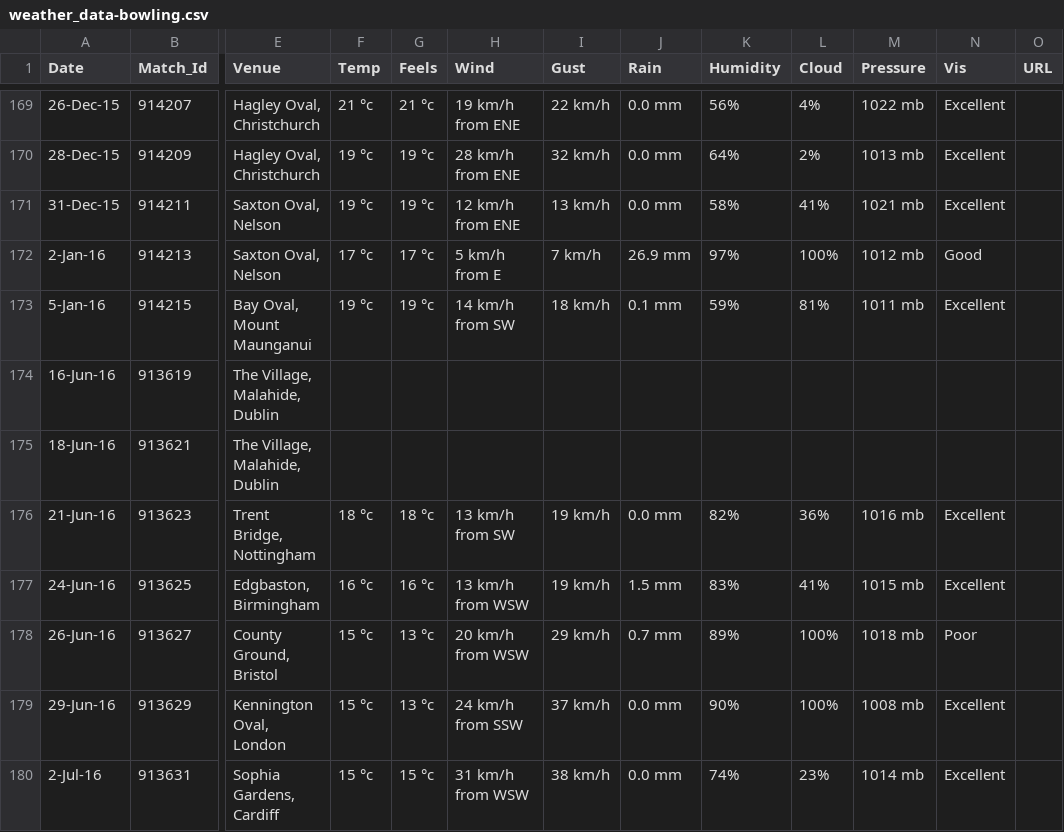
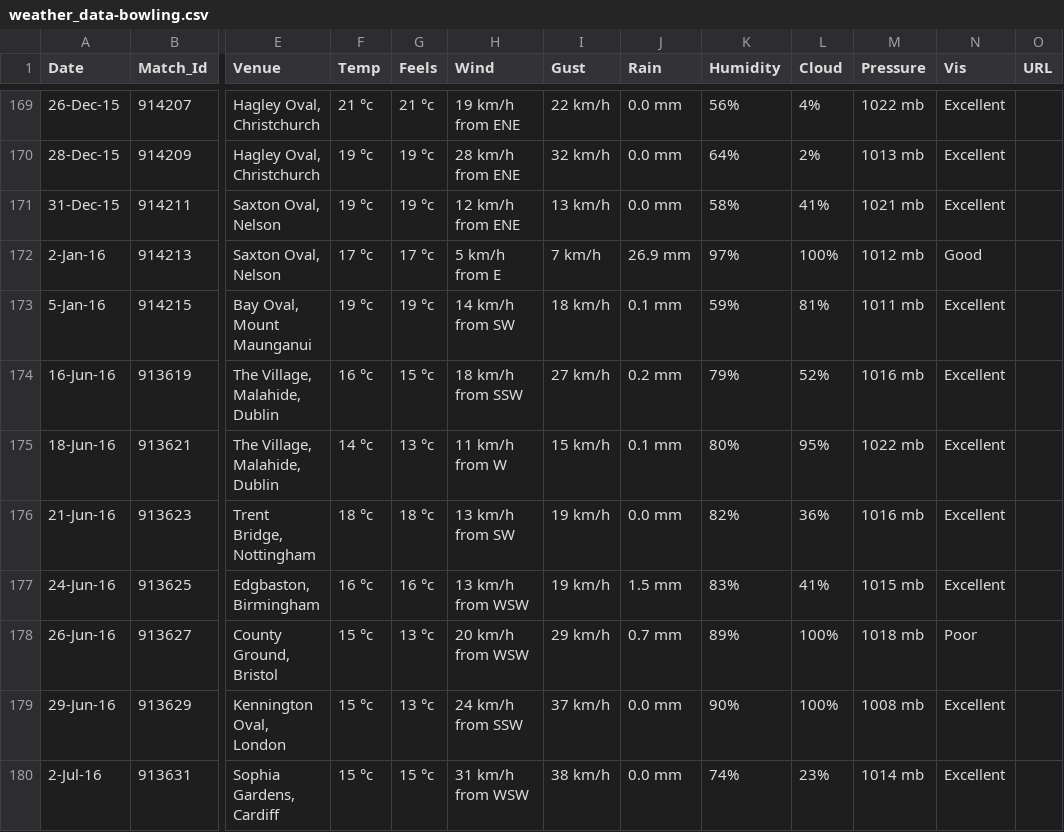
Before and after one commit to umayangag/cric-info-scrapers, a CSV file: createdb/data/weather_data-bowling.csv, drawn as a sheet; only a part is shown, gaps mark what is left out; the diff names each change by its address in the sheet, - before the commit and + after, or states it on an @@ line.

```diff
--- a/createdb/data/weather_data-bowling.csv
+++ b/createdb/data/weather_data-bowling.csv
-F174 (Temp): (empty)
+F174 (Temp): 16 °c
-G174 (Feels): (empty)
+G174 (Feels): 15 °c
-H174 (Wind): (empty)
+H174 (Wind): 18 km/h from SSW
-I174 (Gust): (empty)
+I174 (Gust): 27 km/h
-J174 (Rain): (empty)
+J174 (Rain): 0.2 mm
-K174 (Humidity): (empty)
+K174 (Humidity): 79%
-L174 (Cloud): (empty)
+L174 (Cloud): 52%
-M174 (Pressure): (empty)
+M174 (Pressure): 1016 mb
-N174:N175 (Vis): (empty)
+N174:N175 (Vis): Excellent
-F175 (Temp): (empty)
+F175 (Temp): 14 °c
-G175 (Feels): (empty)
+G175 (Feels): 13 °c
-H175 (Wind): (empty)
+H175 (Wind): 11 km/h from W
-I175 (Gust): (empty)
+I175 (Gust): 15 km/h
-J175 (Rain): (empty)
+J175 (Rain): 0.1 mm
-K175 (Humidity): (empty)
+K175 (Humidity): 80%
-L175 (Cloud): (empty)
+L175 (Cloud): 95%
-M175 (Pressure): (empty)
+M175 (Pressure): 1022 mb
```
Also changed, not shown: createdb/data/weather_data-batting.csv.
